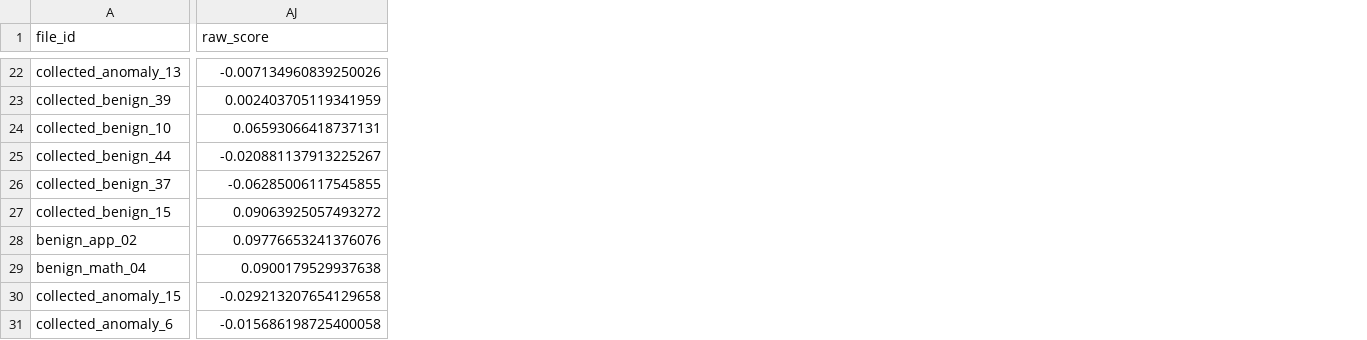
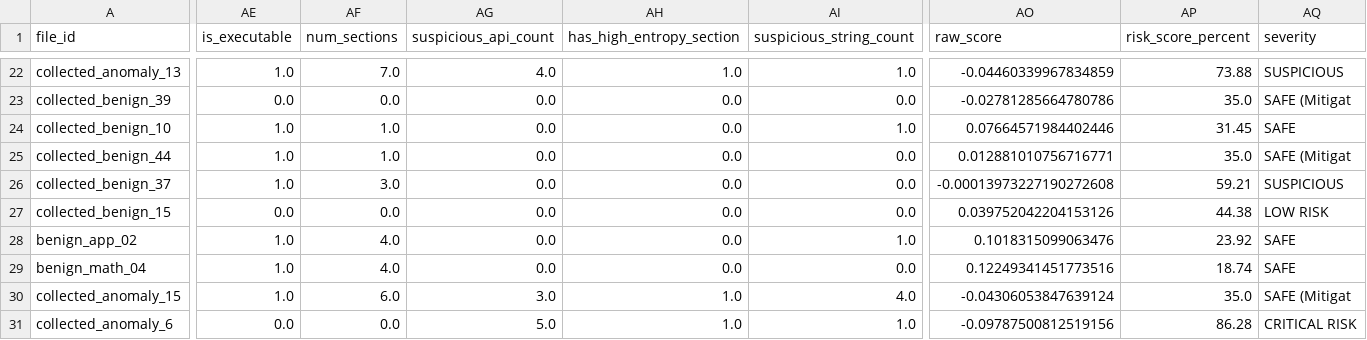
Before and after one commit to lhahah131/H.E.A.D.S-Hybrid-Entropy-Anomaly-Detection-System, a CSV file: entropy_ids/logs/predictions_train_adaptive.csv, drawn as a sheet; only a part is shown, gaps mark what is left out; addresses are those after the commit; the diff covers the shown part only; the diff names each change by its address in the sheet, - before the commit and + after, or states it on an @@ line.

```diff
--- a/entropy_ids/logs/predictions_train_adaptive.csv
+++ b/entropy_ids/logs/predictions_train_adaptive.csv
+column AE (is_executable), rows 22-31: 1.0 | 0.0 | 1.0 | 1.0 | 1.0 | 0.0 | 1.0 | 1.0 | 1.0 | 0.0
+column AF (num_sections), rows 22-31: 7.0 | 0.0 | 1.0 | 1.0 | 3.0 | 0.0 | 4.0 | 4.0 | 6.0 | 0.0
+column AG (suspicious_api_count), rows 22-31: 4.0 | 0.0 | 0.0 | 0.0 | 0.0 | 0.0 | 0.0 | 0.0 | 3.0 | 5.0
+column AH (has_high_entropy_section), rows 22-31: 1.0 | 0.0 | 0.0 | 0.0 | 0.0 | 0.0 | 0.0 | 0.0 | 1.0 | 1.0
+column AI (suspicious_string_count), rows 22-31: 1.0 | 0.0 | 1.0 | 0.0 | 0.0 | 0.0 | 1.0 | 0.0 | 4.0 | 1.0
+column AP (risk_score_percent), rows 22-31: 73.88 | 35.0 | 31.45 | 35.0 | 59.21 | 44.38 | 23.92 | 18.74 | 35.0 | 86.28
+column AQ (severity), rows 22-31: SUSPICIOUS | SAFE (Mitigat | SAFE | SAFE (Mitigat | SUSPICIOUS | LOW RISK | SAFE | SAFE | SAFE (Mitigat | CRITICAL RISK
-AO22 (raw_score): -0.007134960839250026
+AO22 (raw_score): -0.04460339967834859
-AO23 (raw_score): 0.002403705119341959
+AO23 (raw_score): -0.02781285664780786
-AO24 (raw_score): 0.06593066418737131
+AO24 (raw_score): 0.07664571984402446
-AO25 (raw_score): -0.020881137913225267
+AO25 (raw_score): 0.012881010756716771
-AO26 (raw_score): -0.06285006117545855
+AO26 (raw_score): -0.00013973227190272608
-AO27 (raw_score): 0.09063925057493272
+AO27 (raw_score): 0.039752042204153126
-AO28 (raw_score): 0.09776653241376076
+AO28 (raw_score): 0.1018315099063476
-AO29 (raw_score): 0.0900179529937638
+AO29 (raw_score): 0.12249341451773516
-AO30 (raw_score): -0.029213207654129658
+AO30 (raw_score): -0.04306053847639124
-AO31 (raw_score): -0.015686198725400058
+AO31 (raw_score): -0.09787500812519156
```
Also changed, not shown: 26 edited cells elsewhere in this file, entropy_ids/data/raw/master_features.csv, entropy_ids/logs/predictions_inference_adaptive.csv, 39 other files.
